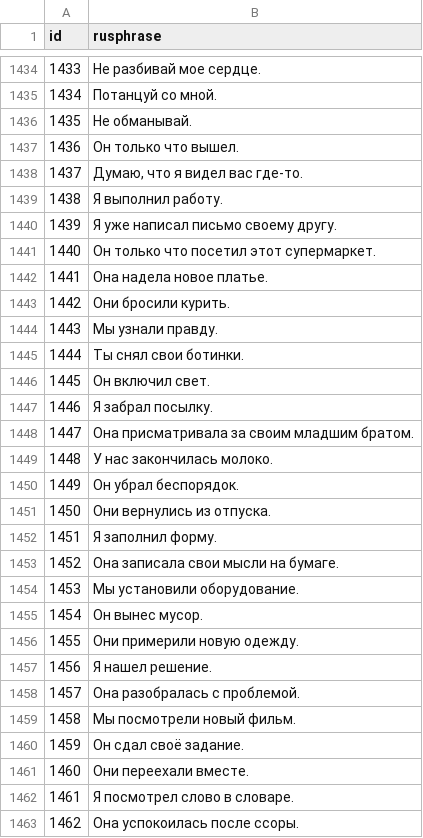
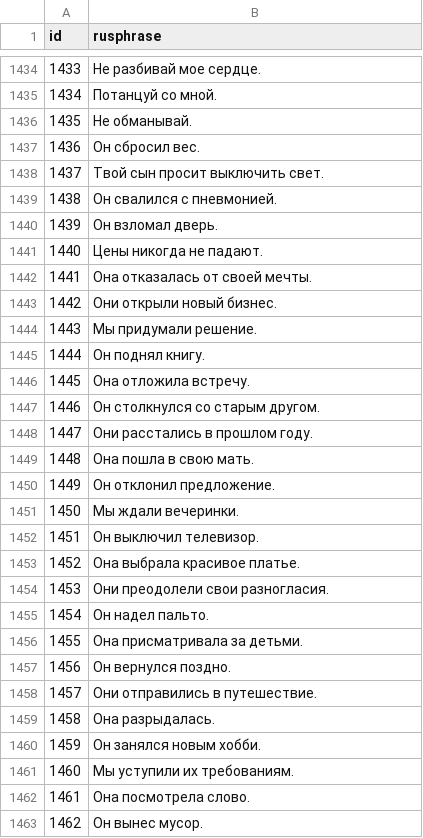
Before and after one commit to stasnocap/polyglot, a CSV file: src/EngQuest.Web/Extensions/objectives.csv, drawn as a sheet; only a part is shown, gaps mark what is left out; the diff covers the shown part only.

```diff
--- a/src/EngQuest.Web/Extensions/objectives.csv
+++ b/src/EngQuest.Web/Extensions/objectives.csv
@@ -1436,28 +1436,28 @@ id;rusphrase
 1435;Не обманывай.
-1436;Он только что вышел.
-1437;Думаю, что я видел вас где-то.
-1438;Я выполнил работу.
-1439;Я уже написал письмо своему другу.
-1440;Он только что посетил этот супермаркет.
-1441;Она надела новое платье.
-1442;Они бросили курить.
-1443;Мы узнали правду.
-1444;Ты снял свои ботинки.
-1445;Он включил свет.
-1446;Я забрал посылку.
-1447;Она присматривала за своим младшим братом.
-1448;У нас закончилась молоко.
-1449;Он убрал беспорядок.
-1450;Они вернулись из отпуска.
-1451;Я заполнил форму.
-1452;Она записала свои мысли на бумаге.
-1453;Мы установили оборудование.
-1454;Он вынес мусор.
-1455;Они примерили новую одежду.
-1456;Я нашел решение.
-1457;Она разобралась с проблемой.
-1458;Мы посмотрели новый фильм.
-1459;Он сдал своё задание.
-1460;Они переехали вместе.
-1461;Я посмотрел слово в словаре.
-1462;Она успокоилась после ссоры.
+1436;Он сбросил вес.
+1437;Твой сын просит выключить свет.
+1438;Он свалился с пневмонией.
+1439;Он взломал дверь.
+1440;Цены никогда не падают.
+1441;Она отказалась от своей мечты.
+1442;Они открыли новый бизнес.
+1443;Мы придумали решение.
+1444;Он поднял книгу.
+1445;Она отложила встречу.
+1446;Он столкнулся со старым другом.
+1447;Они расстались в прошлом году.
+1448;Она пошла в свою мать.
+1449;Он отклонил предложение.
+1450;Мы ждали вечеринки.
+1451;Он выключил телевизор.
+1452;Она выбрала красивое платье.
+1453;Они преодолели свои разногласия.
+1454;Он надел пальто.
+1455;Она присматривала за детьми.
+1456;Он вернулся поздно.
+1457;Они отправились в путешествие.
+1458;Она разрыдалась.
+1459;Он занялся новым хобби.
+1460;Мы уступили их требованиям.
+1461;Она посмотрела слово.
+1462;Он вынес мусор.
```
Also changed, not shown: 73 edited cells elsewhere in this file, src/EngQuest.Web/Extensions/words.csv.
